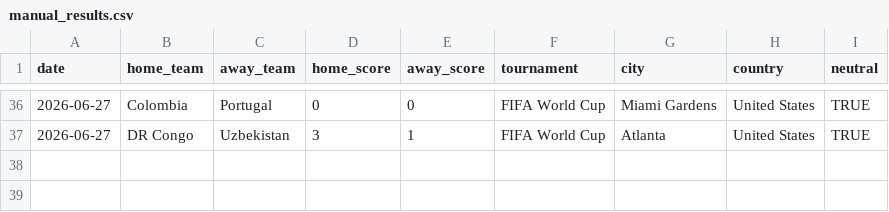
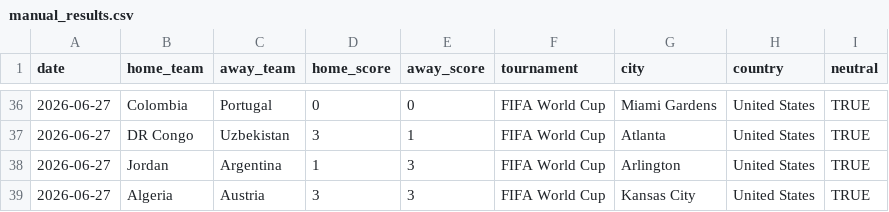
Before and after one commit to JustusVermaakSkystrm/ig-trading-bot, a CSV file: worldcup/data/manual_results.csv, drawn as a sheet; only a part is shown, gaps mark what is left out; the diff names each change by its address in the sheet, - before the commit and + after, or states it on an @@ line.

```diff
--- a/worldcup/data/manual_results.csv
+++ b/worldcup/data/manual_results.csv
+row 38: 2026-06-27 | Jordan | Argentina | 1 | 3 | FIFA World Cup | Arlington | United States | TRUE
+row 39: 2026-06-27 | Algeria | Austria | 3 | 3 | FIFA World Cup | Kansas City | United States | TRUE
```
Also changed, not shown: worldcup/outputs/history.csv, worldcup/outputs/prediction_log.csv, 10 other files.
